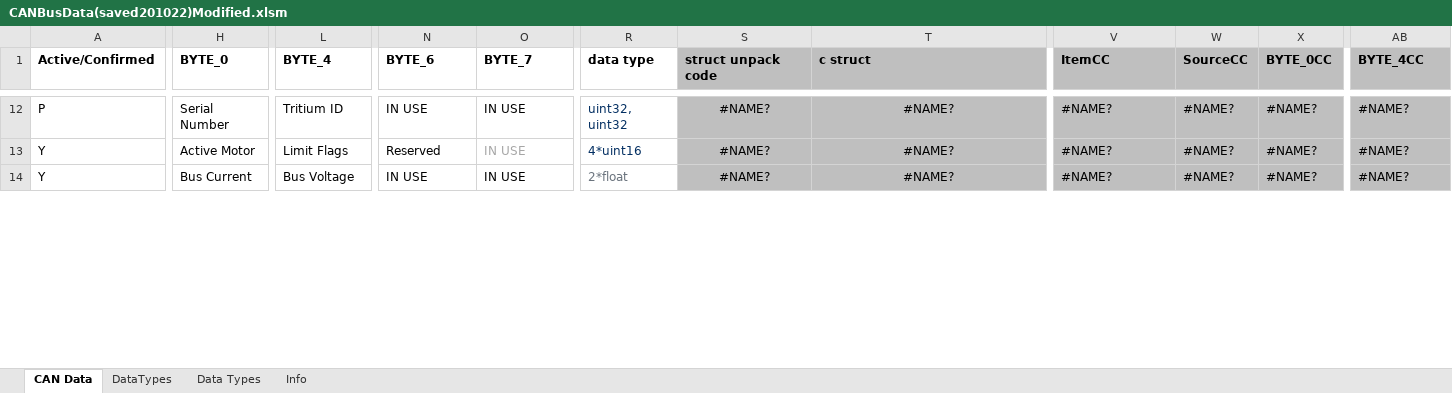
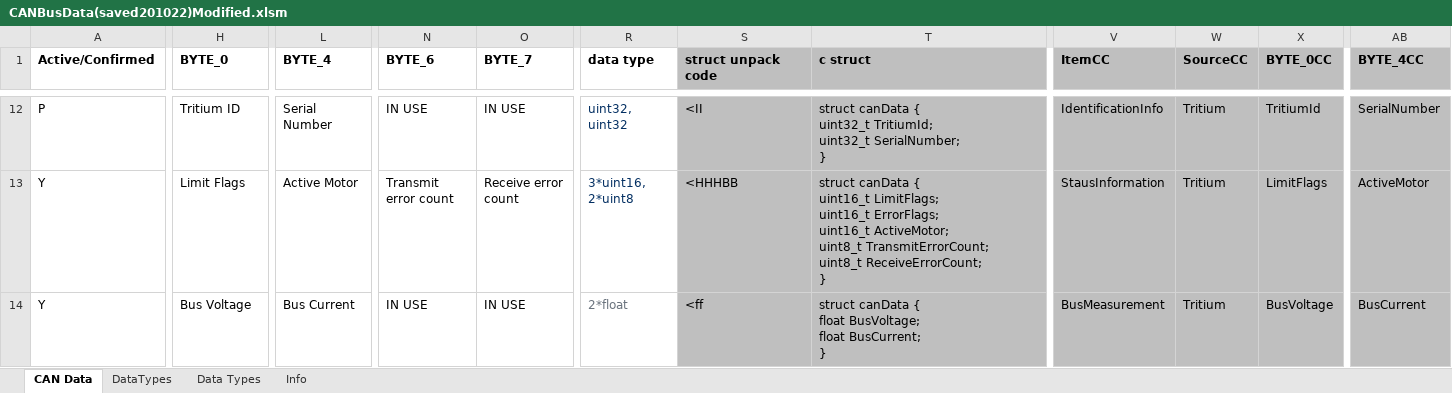
Before and after one commit to DUEM/CANTranslator, an Excel workbook: config/CANBusData(saved201022)Modified.xlsm, sheet CAN Data, drawn as a sheet; only a part is shown, gaps mark what is left out; values as stored, in another font and other column widths than the file's, no borders; conditional formats not drawn; ↵ is a line break in a cell; the diff covers the shown part only; the diff names each change by its address in the sheet, - before the commit and + after, or states it on an @@ line.

Commit message:
Update Orion CAN messages
- legacy address for 0x6B0 and 0x6B0 with MSB first (with manual override for struct unpack code)
- new config with 0x700-702 with LSB

```diff
--- a/config/CANBusData(saved201022)Modified.xlsm (sheet CAN Data)
+++ b/config/CANBusData(saved201022)Modified.xlsm (sheet CAN Data)
-H12 (BYTE_0): Serial Number
+H12 (BYTE_0): Tritium ID
-L12 (BYTE_4): Tritium ID
+L12 (BYTE_4): Serial Number
-S12:T14 alignment: center
+S12:T14 alignment: left
-S12 (struct unpack code): #NAME?
+S12 (struct unpack code): <II
-T12 (c struct): #NAME?
+T12 (c struct): struct canData { ↵ uint32_t TritiumId; ↵ uint32_t SerialNumber; ↵ }
-V12 (ItemCC): #NAME?
+V12 (ItemCC): IdentificationInfo
-W12:W14 (SourceCC): #NAME?
+W12:W14 (SourceCC): Tritium
-X12 (BYTE_0CC): #NAME?
+X12 (BYTE_0CC): TritiumId
-AB12 (BYTE_4CC): #NAME?
+AB12 (BYTE_4CC): SerialNumber
-H13 (BYTE_0): Active Motor
+H13 (BYTE_0): Limit Flags
-L13 (BYTE_4): Limit Flags
+L13 (BYTE_4): Active Motor
-N13 (BYTE_6): Reserved
+N13 (BYTE_6): Transmit error count
-O13 (BYTE_7): IN USE
+O13 (BYTE_7): Receive error count
-O13 text colour: #A6A6A6
+O13 text colour: black
-R13 (data type): 4*uint16
+R13 (data type): 3*uint16, 2*uint8
-S13 (struct unpack code): #NAME?
+S13 (struct unpack code): <HHHBB
-T13 (c struct): #NAME?
+T13 (c struct): struct canData { ↵ uint16_t LimitFlags; ↵ uint16_t ErrorFlags; ↵ uint16_t ActiveMotor; ↵ uint8_t TransmitErrorCount; ↵ uint8_t ReceiveErrorCount; ↵ }
-V13 (ItemCC): #NAME?
+V13 (ItemCC): StausInformation
-X13 (BYTE_0CC): #NAME?
+X13 (BYTE_0CC): LimitFlags
-AB13 (BYTE_4CC): #NAME?
+AB13 (BYTE_4CC): ActiveMotor
-H14 (BYTE_0): Bus Current
+H14 (BYTE_0): Bus Voltage
-L14 (BYTE_4): Bus Voltage
+L14 (BYTE_4): Bus Current
-S14 (struct unpack code): #NAME?
+S14 (struct unpack code): <ff
-T14 (c struct): #NAME?
+T14 (c struct): struct canData { ↵ float BusVoltage; ↵ float BusCurrent; ↵ }
-V14 (ItemCC): #NAME?
+V14 (ItemCC): BusMeasurement
-X14 (BYTE_0CC): #NAME?
+X14 (BYTE_0CC): BusVoltage
-AB14 (BYTE_4CC): #NAME?
+AB14 (BYTE_4CC): BusCurrent
```
Also changed, not shown: 4 added rows, 210 edited cells and cell formats elsewhere in this sheet, formulas that keep their value.
